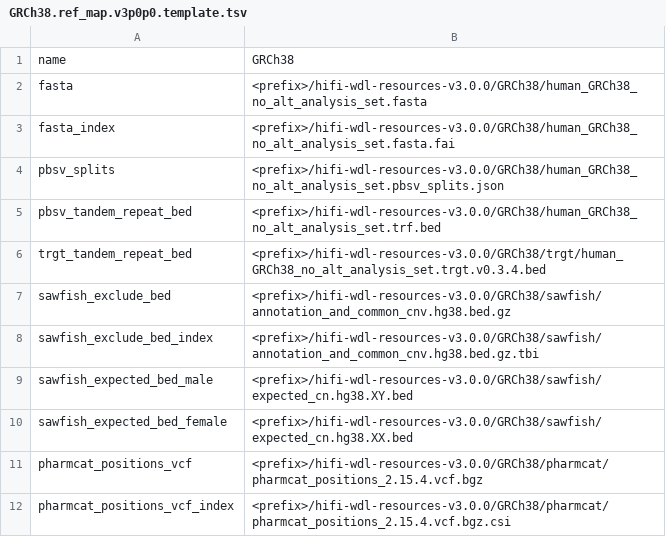
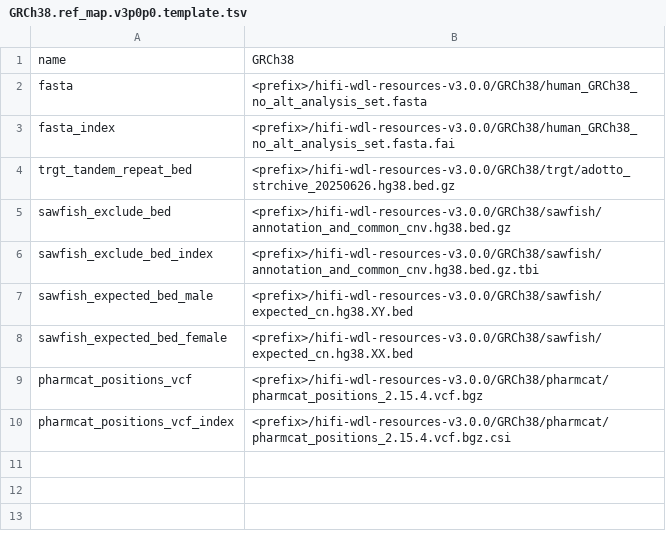
Before and after one commit to PacificBiosciences/HiFi-human-WGS-WDL, a TSV file: GRCh38.ref_map.v3p0p0.template.tsv, drawn as a sheet.

```diff
--- a/GRCh38.ref_map.v3p0p0.template.tsv
+++ b/GRCh38.ref_map.v3p0p0.template.tsv
@@ -3,5 +3,3 @@ fasta	<prefix>/hifi-wdl-resources-v3.0.0/GRCh38/human_GRCh38_no_alt_analysis_set
 fasta_index	<prefix>/hifi-wdl-resources-v3.0.0/GRCh38/human_GRCh38_no_alt_analysis_set.fasta.fai
-pbsv_splits	<prefix>/hifi-wdl-resources-v3.0.0/GRCh38/human_GRCh38_no_alt_analysis_set.pbsv_splits.json
-pbsv_tandem_repeat_bed	<prefix>/hifi-wdl-resources-v3.0.0/GRCh38/human_GRCh38_no_alt_analysis_set.trf.bed
-trgt_tandem_repeat_bed	<prefix>/hifi-wdl-resources-v3.0.0/GRCh38/trgt/human_GRCh38_no_alt_analysis_set.trgt.v0.3.4.bed
+trgt_tandem_repeat_bed	<prefix>/hifi-wdl-resources-v3.0.0/GRCh38/trgt/adotto_strchive_20250626.hg38.bed.gz
 sawfish_exclude_bed	<prefix>/hifi-wdl-resources-v3.0.0/GRCh38/sawfish/annotation_and_common_cnv.hg38.bed.gz
```
Also changed, not shown: backends/aws-healthomics/GRCh38.ref_map.v3p0p0.aws.tsv, backends/azure/GRCh38.ref_map.v3p0p0.azure.tsv, 24 other files.
